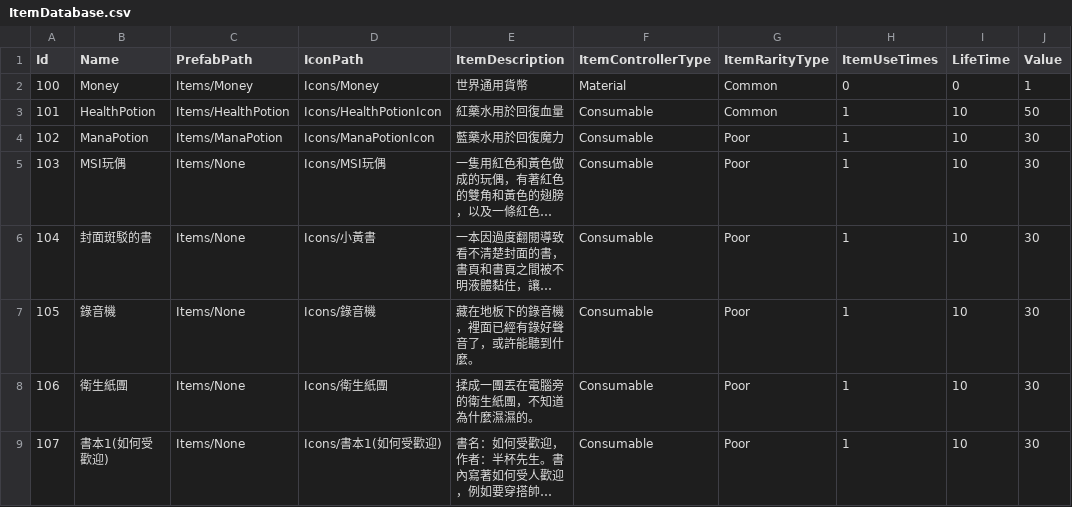
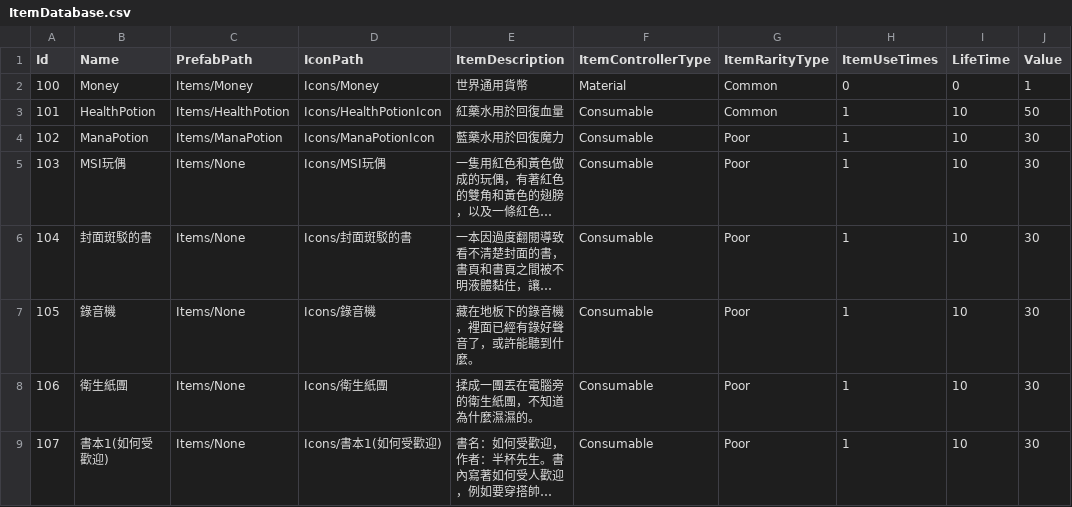
Before and after one commit to allen940125/msi-web-design-competition, a CSV file: Assets/AllManager/DataSystem/CSV/ItemDatabase.csv, drawn as a sheet; only a part is shown; long unchanged cells end in …; the diff names each change by its address in the sheet, - before the commit and + after, or states it on an @@ line.

```diff
--- a/Assets/AllManager/DataSystem/CSV/ItemDatabase.csv
+++ b/Assets/AllManager/DataSystem/CSV/ItemDatabase.csv
-D6 (IconPath): Icons/小黃書
+D6 (IconPath): Icons/封面斑駁的書
```
Also changed, not shown: 15 other files.
